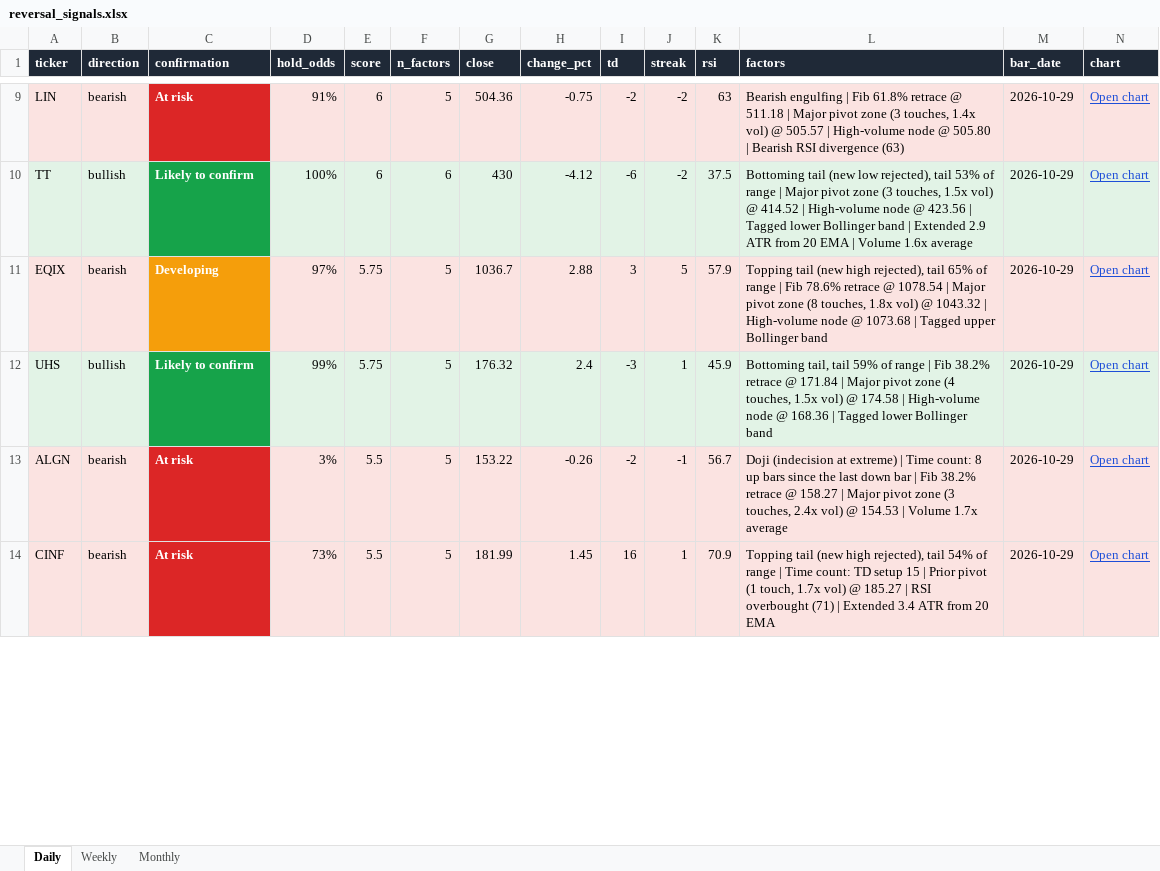
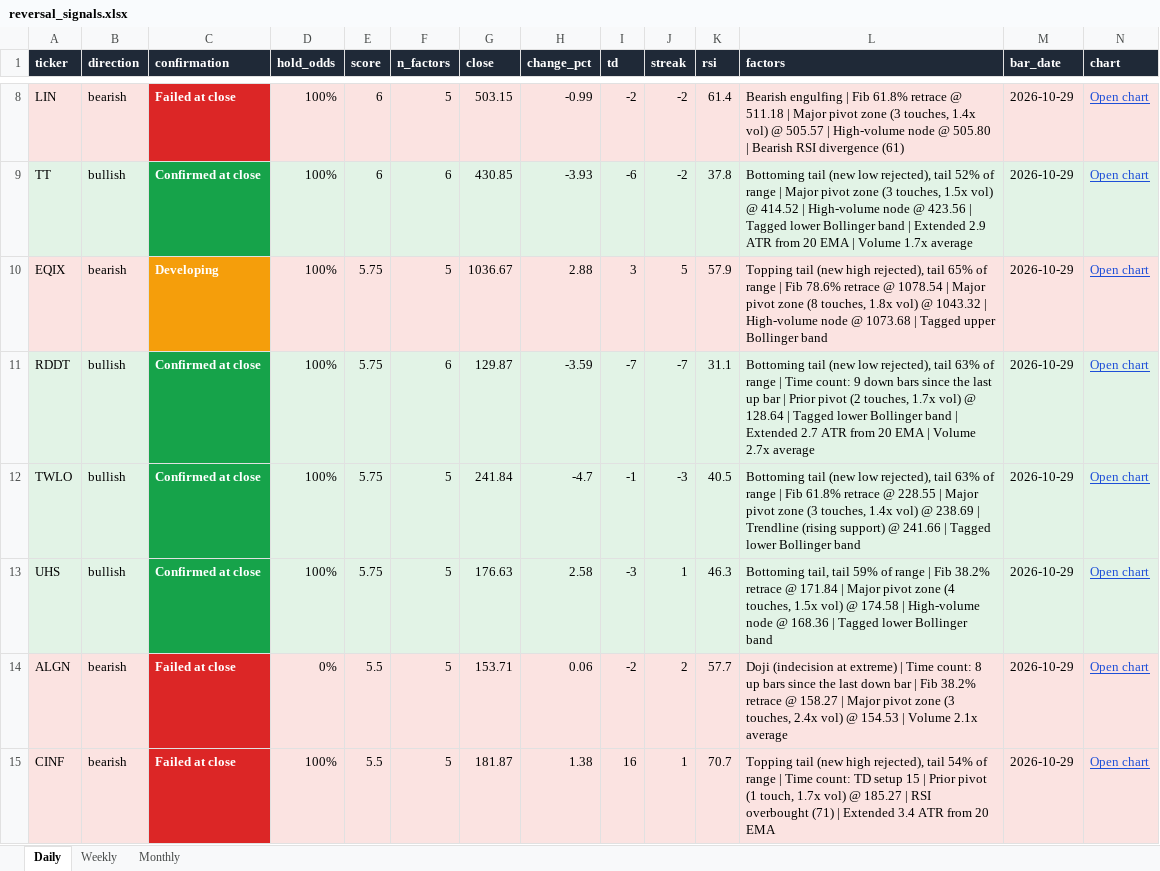
Before and after one commit to Ron1415/reversal-scanner, an Excel workbook: site/reversal_signals.xlsx, sheet Daily, drawn as a sheet; only a part is shown, gaps mark what is left out; values as stored, in another font and other column widths than the file's, no borders; addresses are those after the commit; the diff covers the shown part only; the diff names each change by its address in the sheet, - before the commit and + after, or states it on an @@ line.

```diff
--- a/site/reversal_signals.xlsx (sheet Daily)
+++ b/site/reversal_signals.xlsx (sheet Daily)
-C8 (confirmation): At risk
+C8 (confirmation): Failed at close
-D8 (hold_odds): 91%
+D8 (hold_odds): 100%
-G8 (close): 504.36
+G8 (close): 503.15
-H8 (change_pct): -0.75
+H8 (change_pct): -0.99
-K8 (rsi): 63
+K8 (rsi): 61.4
-L8 (factors): …RSI divergence (63)
+L8 (factors): …RSI divergence (61)
-C9 (confirmation): Likely to confirm
+C9 (confirmation): Confirmed at close
-G9 (close): 430
+G9 (close): 430.85
-H9 (change_pct): -4.12
+H9 (change_pct): -3.93
-K9 (rsi): 37.5
+K9 (rsi): 37.8
-L9 (factors): …rejected), tail 53% of range | Major pivot zone (3 touches, 1.5x vol) @ 414.52 | High-volume node @ 423.56 | Tagged lower Bollinger band | Extended 2.9 ATR from 20 EMA | Volume 1.6x average
+L9 (factors): …rejected), tail 52% of range | Major pivot zone (3 touches, 1.5x vol) @ 414.52 | High-volume node @ 423.56 | Tagged lower Bollinger band | Extended 2.9 ATR from 20 EMA | Volume 1.7x average
-D10 (hold_odds): 97%
+D10 (hold_odds): 100%
-G10 (close): 1036.7
+G10 (close): 1036.67
+row 11: RDDT | bullish | Confirmed at close | 100% | 5.75 | 6 | 129.87 | -3.59 | -7 | -7 | 31.1 | Bottoming tail (new low rejected), tail 63% of range | Time count: 9 down bars since the last up bar | Prior pivot (2 touches, 1.7x vol) @ 128.64 | Tagged lower Bollinger band | Extended 2.7 ATR from 20 EMA | Volume 2.7x average | 2026-10-29 | Open chart
+row 12: TWLO | bullish | Confirmed at close | 100% | 5.75 | 5 | 241.84 | -4.7 | -1 | -3 | 40.5 | Bottoming tail (new low rejected), tail 63% of range | Fib 61.8% retrace @ 228.55 | Major pivot zone (3 touches, 1.4x vol) @ 238.69 | Trendline (rising support) @ 241.66 | Tagged lower Bollinger band | 2026-10-29 | Open chart
-C13 (confirmation): Likely to confirm
+C13 (confirmation): Confirmed at close
-D13 (hold_odds): 99%
+D13 (hold_odds): 100%
-G13 (close): 176.32
+G13 (close): 176.63
-H13 (change_pct): 2.4
+H13 (change_pct): 2.58
-K13 (rsi): 45.9
+K13 (rsi): 46.3
-C14:C15 (confirmation): At risk
+C14:C15 (confirmation): Failed at close
-D14 (hold_odds): 3%
+D14 (hold_odds): 0%
-G14 (close): 153.22
+G14 (close): 153.71
-H14 (change_pct): -0.26
+H14 (change_pct): 0.06
-J14 (streak): -1
+J14 (streak): 2
-K14 (rsi): 56.7
+K14 (rsi): 57.7
-L14 (factors): …| Volume 1.7x average
+L14 (factors): …| Volume 2.1x average
-D15 (hold_odds): 73%
+D15 (hold_odds): 100%
-G15 (close): 181.99
+G15 (close): 181.87
-H15 (change_pct): 1.45
+H15 (change_pct): 1.38
-K15 (rsi): 70.9
+K15 (rsi): 70.7
```
Also changed, not shown: 44 added rows, 33 removed rows, 343 edited cells and cell formats elsewhere in this sheet, 4 other files.
